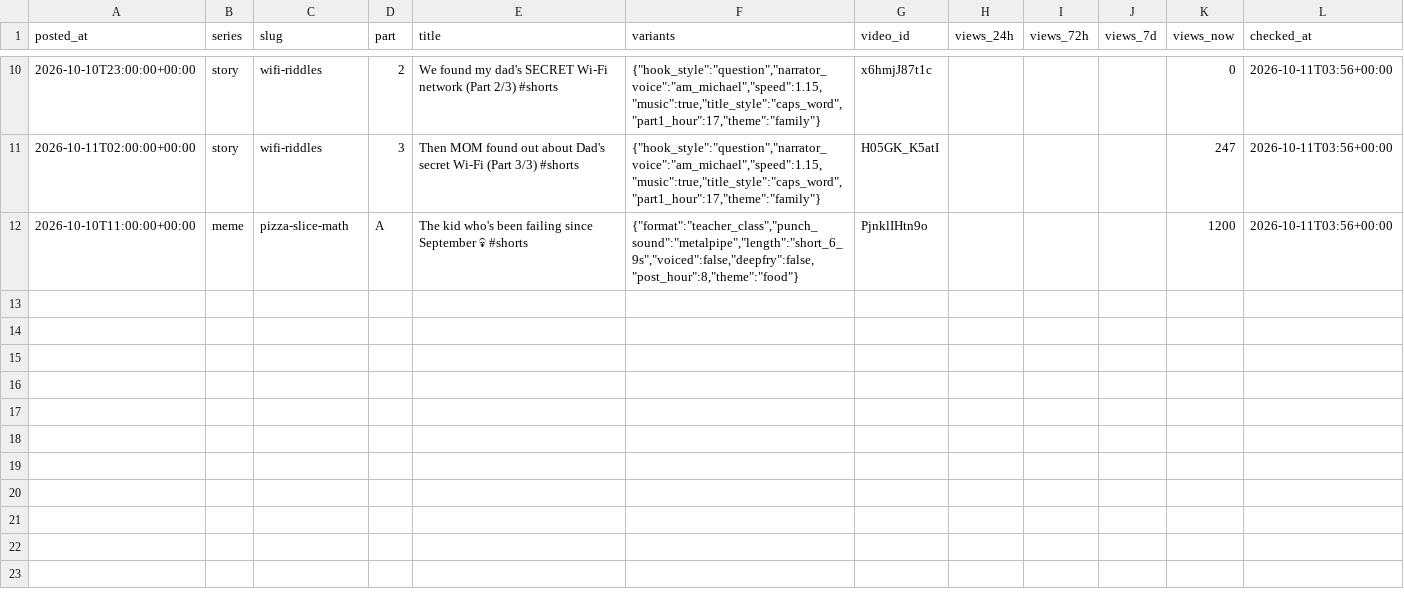
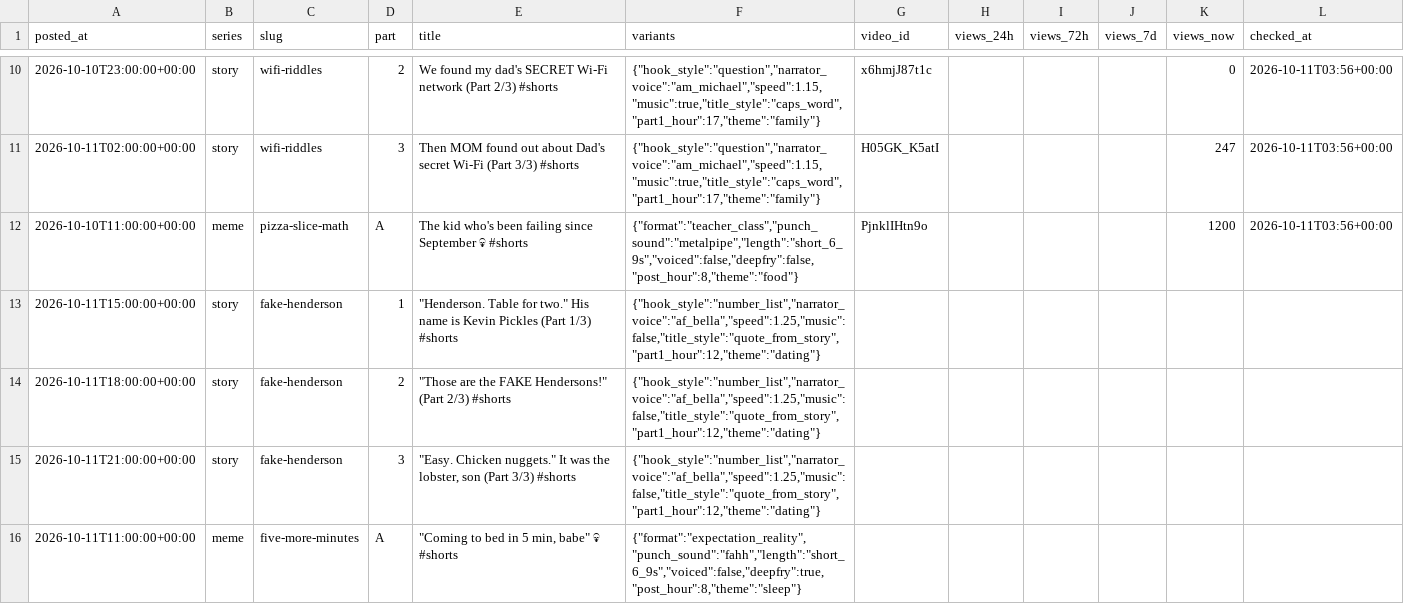
Before and after one commit to vk1311/snortlo, a CSV file: experiments/log.csv, drawn as a sheet; only a part is shown, gaps mark what is left out.

```diff
--- a/experiments/log.csv
+++ b/experiments/log.csv
@@ -12 +12,5 @@ posted_at,series,slug,part,title,variants,video_id,views_24h,views_72h,views_7d,
 2026-10-10T11:00:00+00:00,meme,pizza-slice-math,A,The kid who's been failing since September 💀 #shorts,"{""format"":""teacher_class"",""punch_sound"":""metalpipe"",""length"":""short_6_9s"",""voiced"":false,""deepfry"":false,""post_hour"":8,""theme"":""food""}",PjnklIHtn9o,,,,1200,2026-10-11T03:56+00:00
+2026-10-11T15:00:00+00:00,story,fake-henderson,1,"""Henderson. Table for two."" His name is Kevin Pickles (Part 1/3) #shorts","{""hook_style"":""number_list"",""narrator_voice"":""af_bella"",""speed"":1.25,""music"":false,""title_style"":""quote_from_story"",""part1_hour"":12,""theme"":""dating""}",,,,,,
+2026-10-11T18:00:00+00:00,story,fake-henderson,2,"""Those are the FAKE Hendersons!"" (Part 2/3) #shorts","{""hook_style"":""number_list"",""narrator_voice"":""af_bella"",""speed"":1.25,""music"":false,""title_style"":""quote_from_story"",""part1_hour"":12,""theme"":""dating""}",,,,,,
+2026-10-11T21:00:00+00:00,story,fake-henderson,3,"""Easy. Chicken nuggets."" It was the lobster, son (Part 3/3) #shorts","{""hook_style"":""number_list"",""narrator_voice"":""af_bella"",""speed"":1.25,""music"":false,""title_style"":""quote_from_story"",""part1_hour"":12,""theme"":""dating""}",,,,,,
+2026-10-11T11:00:00+00:00,meme,five-more-minutes,A,"""Coming to bed in 5 min, babe"" 💀 #shorts","{""format"":""expectation_reality"",""punch_sound"":""fahh"",""length"":""short_6_9s"",""voiced"":false,""deepfry"":true,""post_hour"":8,""theme"":""sleep""}",,,,,,
```
Also changed, not shown: 1 other file.
